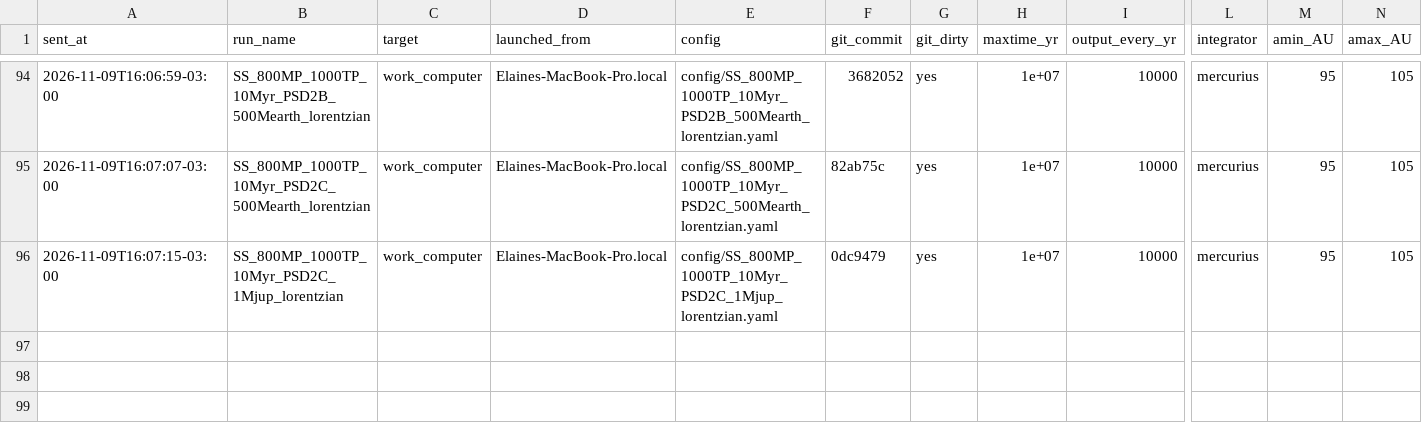
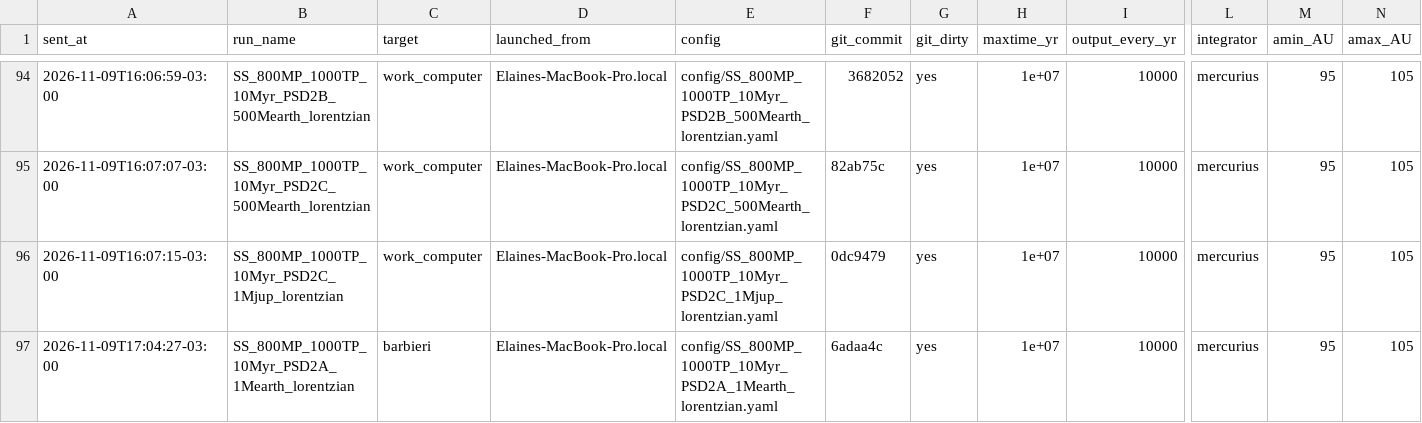
Before and after one commit to elainenieves01/debris-disk-pipeline, a CSV file: simulation_log.csv, drawn as a sheet; only a part is shown, gaps mark what is left out; rows hold the shown columns only; the diff names each change by its address in the sheet, - before the commit and + after, or states it on an @@ line.

Commit message:
Run log: launched SS_800MP_1000TP_10Myr_PSD2A_1Mearth_lorentzian on barbieri

```diff
--- a/simulation_log.csv
+++ b/simulation_log.csv
+row 97: 2026-11-09T17:04:27-03:00 | SS_800MP_1000TP_10Myr_PSD2A_1Mearth_lorentzian | barbieri | Elaines-MacBook-Pro.local | config/SS_800MP_1000TP_10Myr_PSD2A_1Mearth_lorentzian.yaml | 6adaa4c | yes | 1e+07 | 10000 | mercurius | 95 | 105
```
